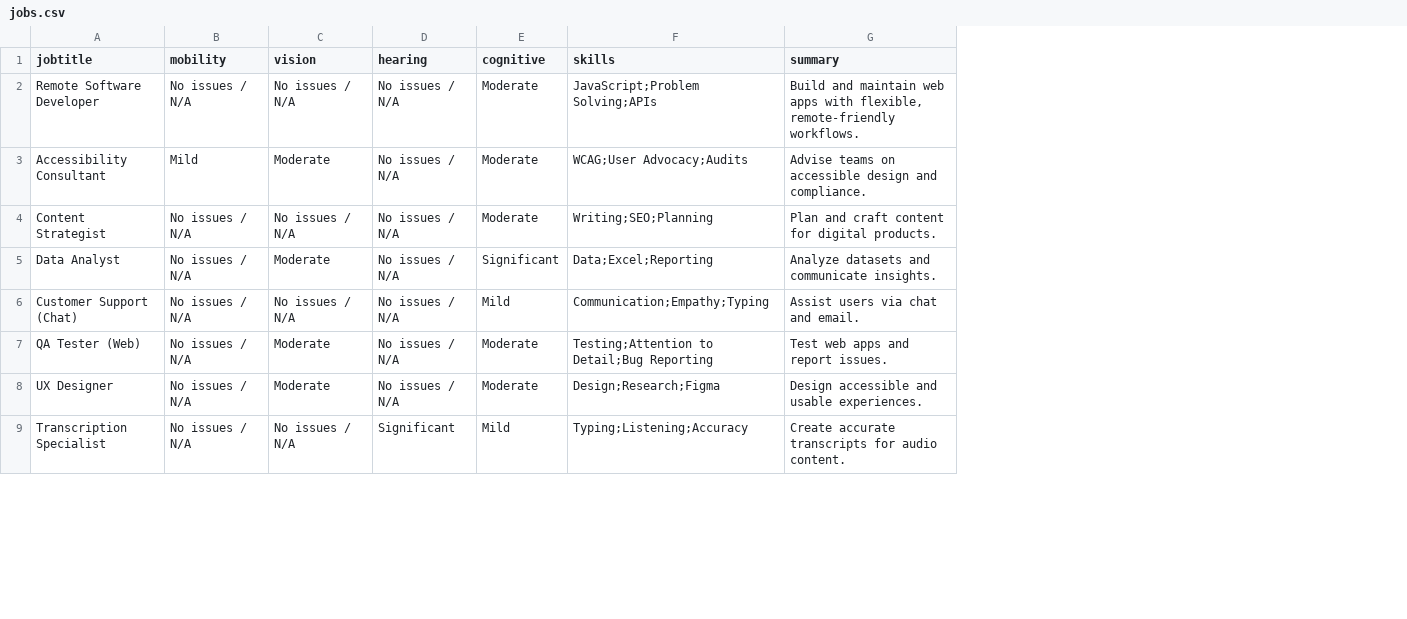
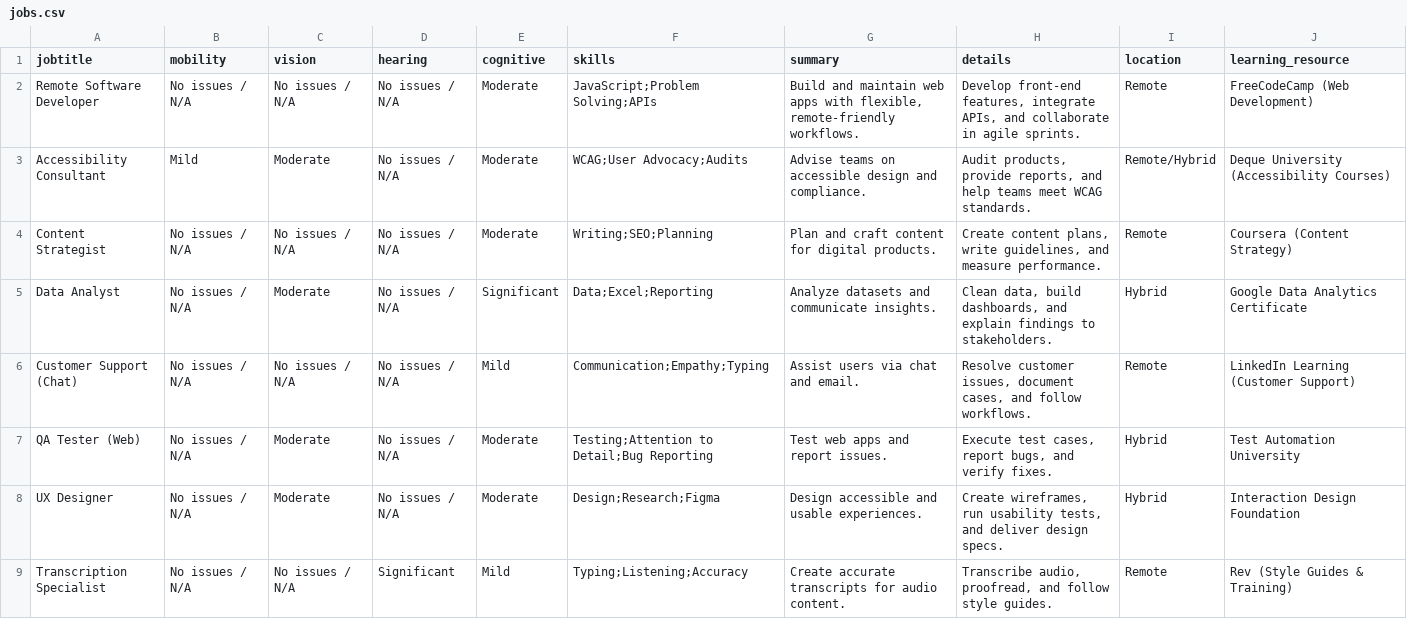
Before and after one commit to Ahmed-Adham03/skillable-app, a CSV file: skillMatchingApi/data/jobs.csv, drawn as a sheet; only a part is shown; the diff names each change by its address in the sheet, - before the commit and + after, or states it on an @@ line.

```diff
--- a/skillMatchingApi/data/jobs.csv
+++ b/skillMatchingApi/data/jobs.csv
+column H (details), rows 2-9: Develop front-end features, integrate APIs, and collaborate in agile sprints. | Audit products, provide reports, and help teams meet WCAG standards. | Create content plans, write guidelines, and measure performance. | Clean data, build dashboards, and explain findings to stakeholders. | Resolve customer issues, document cases, and follow workflows. | Execute test cases, report bugs, and verify fixes. | Create wireframes, run usability tests, and deliver design specs. | Transcribe audio, proofread, and follow style guides.
+column I (location), rows 2-9: Remote | Remote/Hybrid | Remote | Hybrid | Remote | Hybrid | Hybrid | Remote
+column J (learning_resource), rows 2-9: FreeCodeCamp (Web Development) | Deque University (Accessibility Courses) | Coursera (Content Strategy) | Google Data Analytics Certificate | LinkedIn Learning (Customer Support) | Test Automation University | Interaction Design Foundation | Rev (Style Guides & Training)
```
Also changed, not shown: 6 other files.
